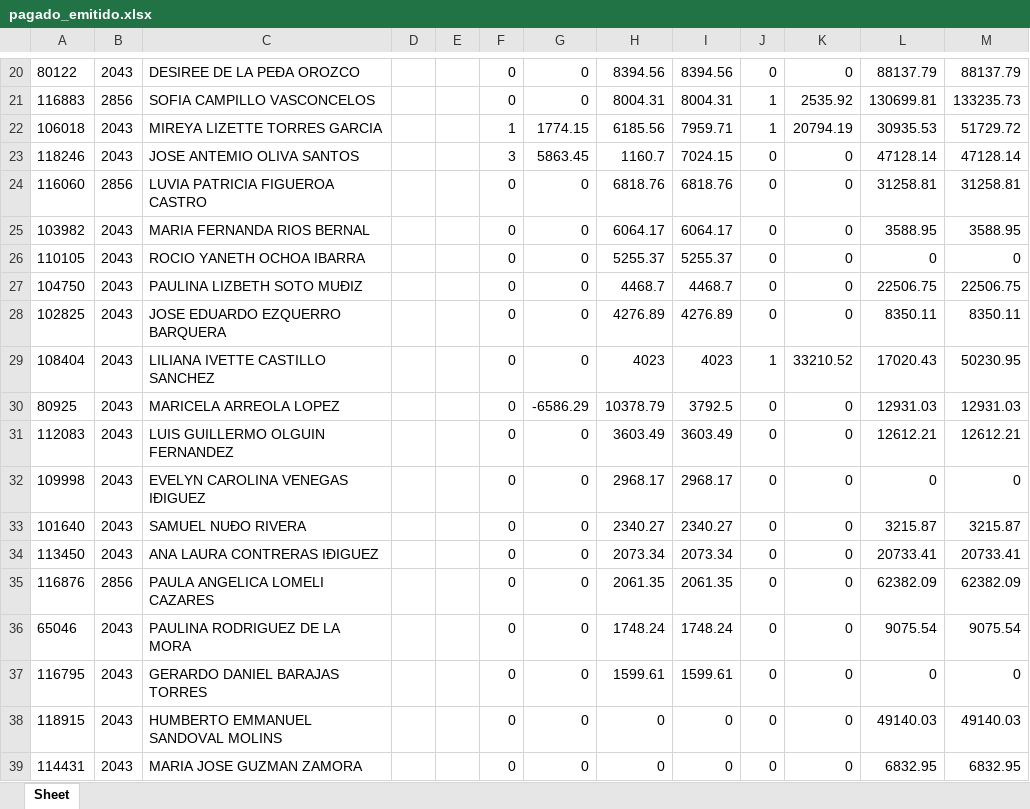
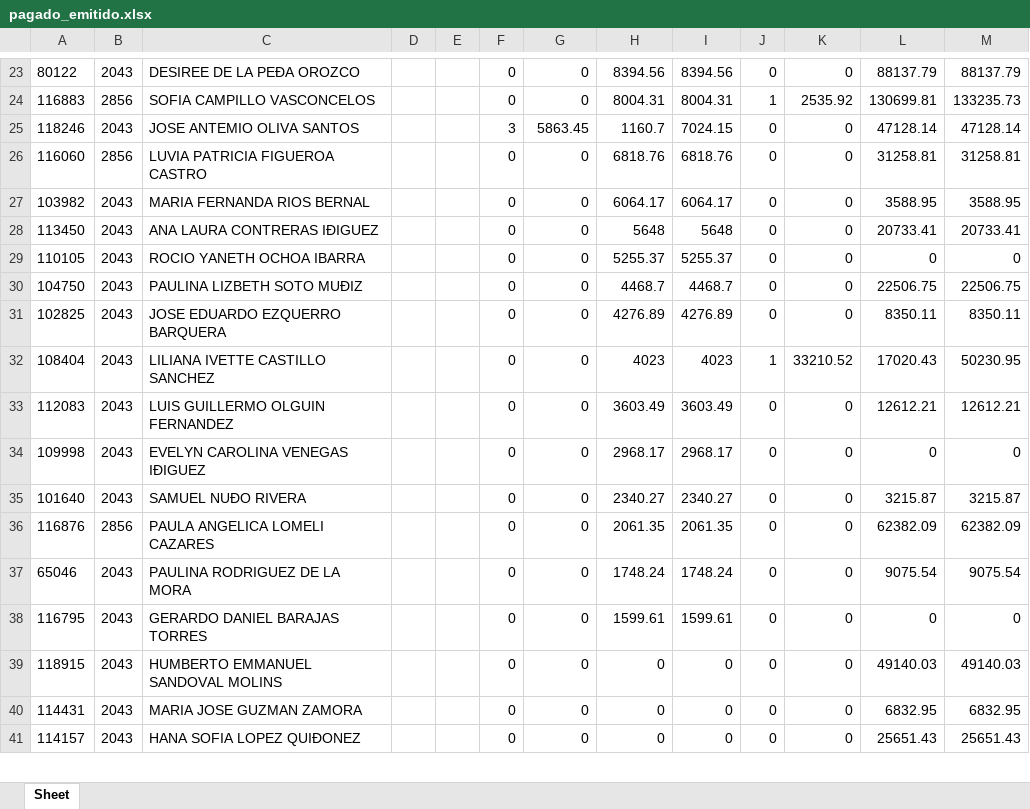
Before and after one commit to davalosdiego833/paneldecampanas, an Excel workbook: administrador/pagado_emitidido/pagado_emitido.xlsx, sheet Sheet, drawn as a sheet; only a part is shown, gaps mark what is left out; the shorter side is filled out with more unchanged rows; values as stored, in another font and other column widths than the file's, no borders; removed rows and columns are numbered as before the commit, all else as after; the diff covers the shown part only; the diff names each change by its address in the sheet, - before the commit and + after, or states it on an @@ line.

```diff
--- a/administrador/pagado_emitidido/pagado_emitido.xlsx (sheet Sheet)
+++ b/administrador/pagado_emitidido/pagado_emitido.xlsx (sheet Sheet)
-row 22: 106018 | 2043 | MIREYA LIZETTE TORRES GARCIA |  |  | 1 | 1774.15 | 6185.56 | 7959.71 | 1 | 20794.19 | 30935.53 | 51729.72
+row 28: 113450 | 2043 | ANA LAURA CONTRERAS IÐIGUEZ |  |  | 0 | 0 | 5648 | 5648 | 0 | 0 | 20733.41 | 20733.41
-row 30: 80925 | 2043 | MARICELA ARREOLA LOPEZ |  |  | 0 | -6586.29 | 10378.79 | 3792.5 | 0 | 0 | 12931.03 | 12931.03
-row 34: 113450 | 2043 | ANA LAURA CONTRERAS IÐIGUEZ |  |  | 0 | 0 | 2073.34 | 2073.34 | 0 | 0 | 20733.41 | 20733.41
```
Also changed, not shown: 5 added rows, 3 removed rows and 19 edited cells elsewhere in this sheet, administrador/pagado_emitido/pagado_emitido.xlsx, 5 other files.
